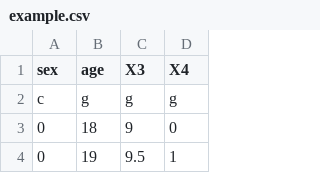
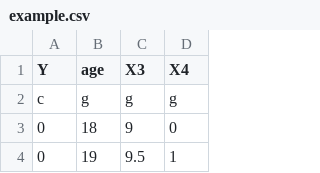
Before and after one commit to jfeiten/NetAIR, a CSV file: data/example.csv, drawn as a sheet; only a part is shown.

Commit message:
Update example.csv

```diff
--- a/data/example.csv
+++ b/data/example.csv
@@ -1,2 +1,2 @@
-sex,age,X3,X4
+Y,age,X3,X4
 c,g,g,g
```
